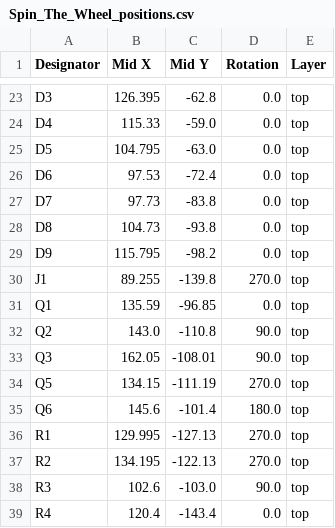
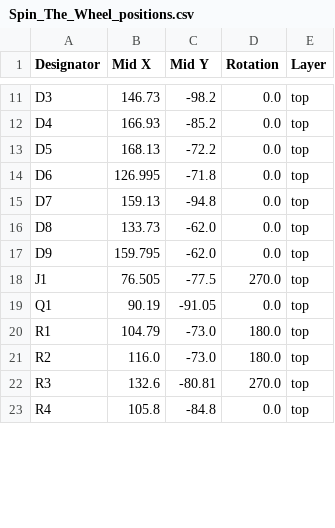
Before and after one commit to BhavyaBhartiya/Spin_The_Wheel, a CSV file: production/Spin_The_Wheel_positions.csv, drawn as a sheet; only a part is shown, gaps mark what is left out; removed rows and columns are numbered as before the commit, all else as after; the diff covers the shown part only; the diff names each change by its address in the sheet, - before the commit and + after, or states it on an @@ line.

```diff
--- a/production/Spin_The_Wheel_positions.csv
+++ b/production/Spin_The_Wheel_positions.csv
-B11 (Mid X): 126.395
+B11 (Mid X): 146.73
-C11 (Mid Y): -62.8
+C11 (Mid Y): -98.2
-B12 (Mid X): 115.33
+B12 (Mid X): 166.93
-C12 (Mid Y): -59.0
+C12 (Mid Y): -85.2
-B13 (Mid X): 104.795
+B13 (Mid X): 168.13
-C13 (Mid Y): -63.0
+C13 (Mid Y): -72.2
-B14 (Mid X): 97.53
+B14 (Mid X): 126.995
-C14 (Mid Y): -72.4
+C14 (Mid Y): -71.8
-B15 (Mid X): 97.73
+B15 (Mid X): 159.13
-C15 (Mid Y): -83.8
+C15 (Mid Y): -94.8
-B16 (Mid X): 104.73
+B16 (Mid X): 133.73
-C16 (Mid Y): -93.8
+C16 (Mid Y): -62.0
-B17 (Mid X): 115.795
+B17 (Mid X): 159.795
-C17 (Mid Y): -98.2
+C17 (Mid Y): -62.0
-B18 (Mid X): 89.255
+B18 (Mid X): 76.505
-C18 (Mid Y): -139.8
+C18 (Mid Y): -77.5
-B19 (Mid X): 135.59
+B19 (Mid X): 90.19
-C19 (Mid Y): -96.85
+C19 (Mid Y): -91.05
-row 32: Q2 | 143.0 | -110.8 | 90.0 | top
-row 33: Q3 | 162.05 | -108.01 | 90.0 | top
-row 34: Q5 | 134.15 | -111.19 | 270.0 | top
-row 35: Q6 | 145.6 | -101.4 | 180.0 | top
-B20 (Mid X): 129.995
+B20 (Mid X): 104.79
-C20 (Mid Y): -127.13
+C20 (Mid Y): -73.0
-D20:D21 (Rotation): 270.0
+D20:D21 (Rotation): 180.0
-B21 (Mid X): 134.195
+B21 (Mid X): 116.0
-C21 (Mid Y): -122.13
+C21 (Mid Y): -73.0
-B22 (Mid X): 102.6
+B22 (Mid X): 132.6
-C22 (Mid Y): -103.0
+C22 (Mid Y): -80.81
-D22 (Rotation): 90.0
+D22 (Rotation): 270.0
-B23 (Mid X): 120.4
+B23 (Mid X): 105.8
-C23 (Mid Y): -143.4
+C23 (Mid Y): -84.8
```
Also changed, not shown: 1 added row, 14 removed rows and 28 edited cells elsewhere in this file, production/Spin_The_Wheel_bom.csv, 3 other files.
